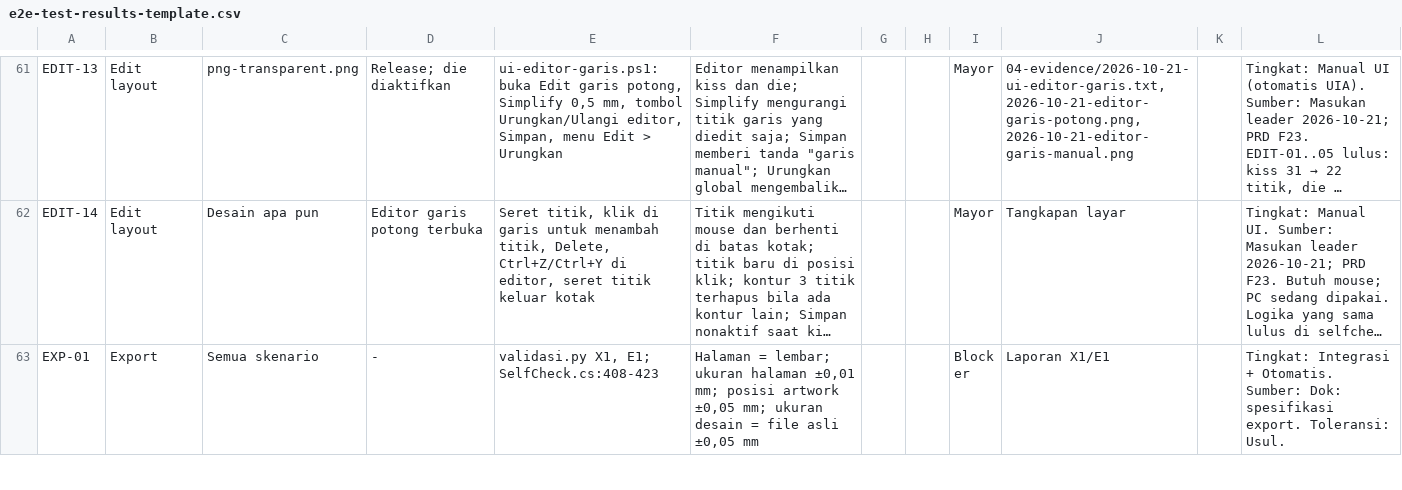
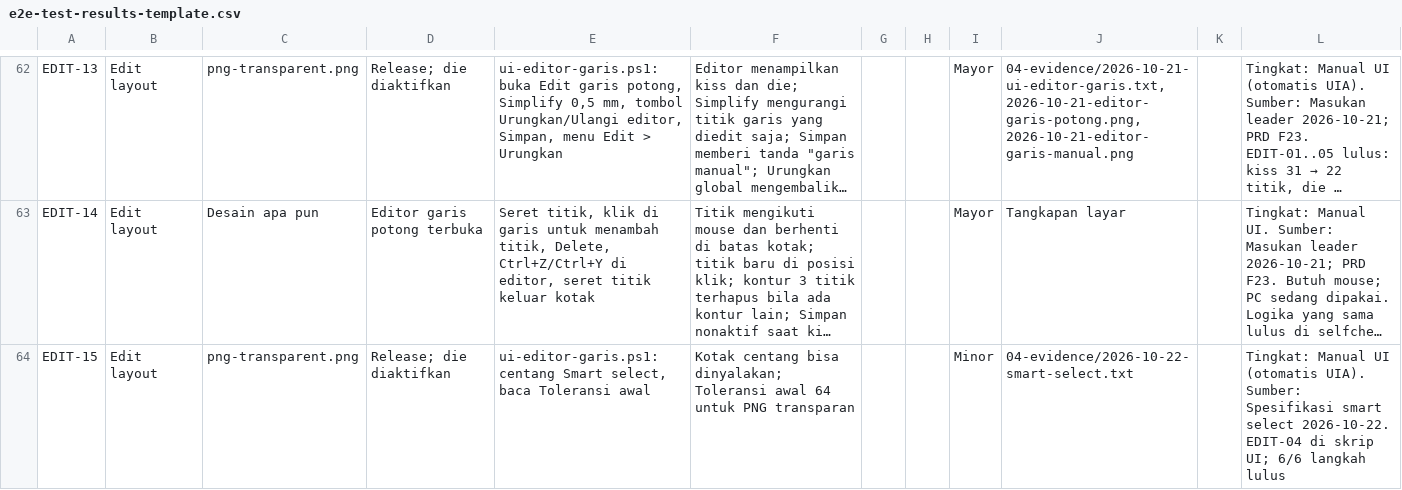
Before and after one commit to kntg/Layout-and-Editing-Software, a CSV file: docs/testing/e2e-test-results-template.csv, drawn as a sheet; only a part is shown, gaps mark what is left out; the shorter side is filled out with more unchanged rows; long unchanged cells end in …; the diff covers the shown part only; the diff names each change by its address in the sheet, - before the commit and + after, or states it on an @@ line.

```diff
--- a/docs/testing/e2e-test-results-template.csv
+++ b/docs/testing/e2e-test-results-template.csv
+row 64: EDIT-15 | Edit layout | png-transparent.png | Release; die diaktifkan | ui-editor-garis.ps1: centang Smart select, baca Toleransi awal | Kotak centang bisa dinyalakan; Toleransi awal 64 untuk PNG transparan |  |  | Minor | 04-evidence/2026-10-22-smart-select.txt |  | Tingkat: Manual UI (otomatis UIA). Sumber: Spesifikasi smart select 2026-10-22. EDIT-04 di skrip UI; 6/6 langkah lulus
```
Also changed, not shown: 3 added rows elsewhere in this file, 17 other files.
